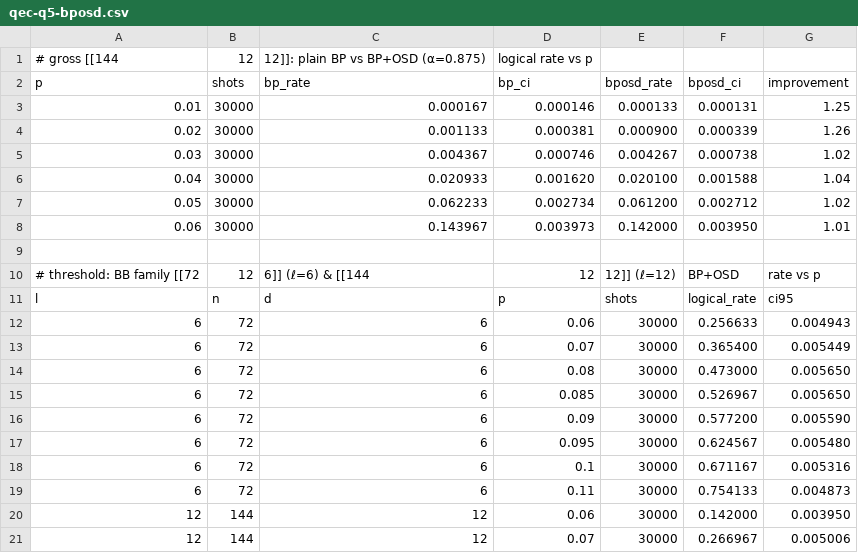
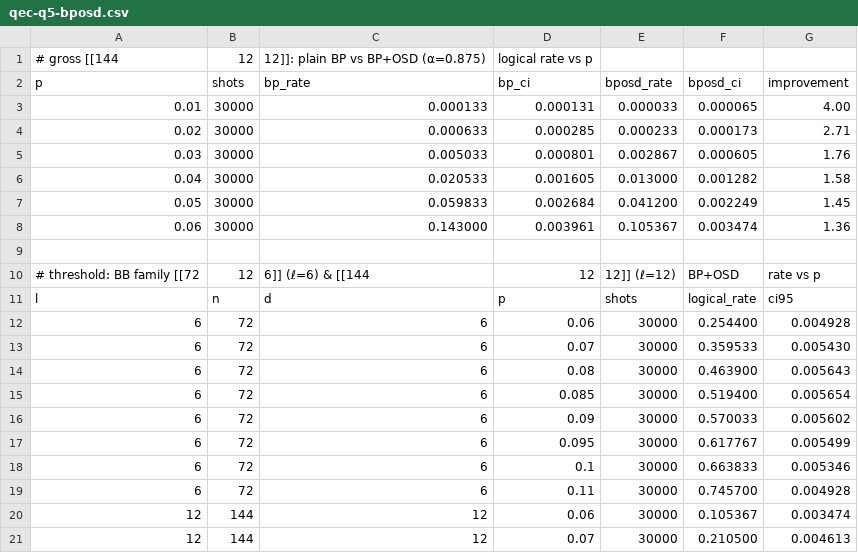
Before and after one commit to aleph-sim/aleph, a CSV file: docs/perf/data/qec-q5-bposd.csv, drawn as a sheet; only a part is shown; the diff covers the shown part only.

```diff
--- a/docs/perf/data/qec-q5-bposd.csv
+++ b/docs/perf/data/qec-q5-bposd.csv
@@ -2,8 +2,8 @@
 p,shots,bp_rate,bp_ci,bposd_rate,bposd_ci,improvement
-0.01,30000,0.000167,0.000146,0.000133,0.000131,1.25
-0.02,30000,0.001133,0.000381,0.000900,0.000339,1.26
-0.03,30000,0.004367,0.000746,0.004267,0.000738,1.02
-0.04,30000,0.020933,0.001620,0.020100,0.001588,1.04
-0.05,30000,0.062233,0.002734,0.061200,0.002712,1.02
-0.06,30000,0.143967,0.003973,0.142000,0.003950,1.01
+0.01,30000,0.000133,0.000131,0.000033,0.000065,4.00
+0.02,30000,0.000633,0.000285,0.000233,0.000173,2.71
+0.03,30000,0.005033,0.000801,0.002867,0.000605,1.76
+0.04,30000,0.020533,0.001605,0.013000,0.001282,1.58
+0.05,30000,0.059833,0.002684,0.041200,0.002249,1.45
+0.06,30000,0.143000,0.003961,0.105367,0.003474,1.36
 
@@ -11,11 +11,11 @@ p,shots,bp_rate,bp_ci,bposd_rate,bposd_ci,improvement
 l,n,d,p,shots,logical_rate,ci95
-6,72,6,0.06,30000,0.256633,0.004943
-6,72,6,0.07,30000,0.365400,0.005449
-6,72,6,0.08,30000,0.473000,0.005650
-6,72,6,0.085,30000,0.526967,0.005650
-6,72,6,0.09,30000,0.577200,0.005590
-6,72,6,0.095,30000,0.624567,0.005480
-6,72,6,0.1,30000,0.671167,0.005316
-6,72,6,0.11,30000,0.754133,0.004873
-12,144,12,0.06,30000,0.142000,0.003950
-12,144,12,0.07,30000,0.266967,0.005006
+6,72,6,0.06,30000,0.254400,0.004928
+6,72,6,0.07,30000,0.359533,0.005430
+6,72,6,0.08,30000,0.463900,0.005643
+6,72,6,0.085,30000,0.519400,0.005654
+6,72,6,0.09,30000,0.570033,0.005602
+6,72,6,0.095,30000,0.617767,0.005499
+6,72,6,0.1,30000,0.663833,0.005346
+6,72,6,0.11,30000,0.745700,0.004928
+12,144,12,0.06,30000,0.105367,0.003474
+12,144,12,0.07,30000,0.210500,0.004613
```
Also changed, not shown: 13 edited cells elsewhere in this file, docs/perf/data/qec-q5-circuit-dem.csv, docs/perf/data/qec-q5-relay.csv, 23 other files.
